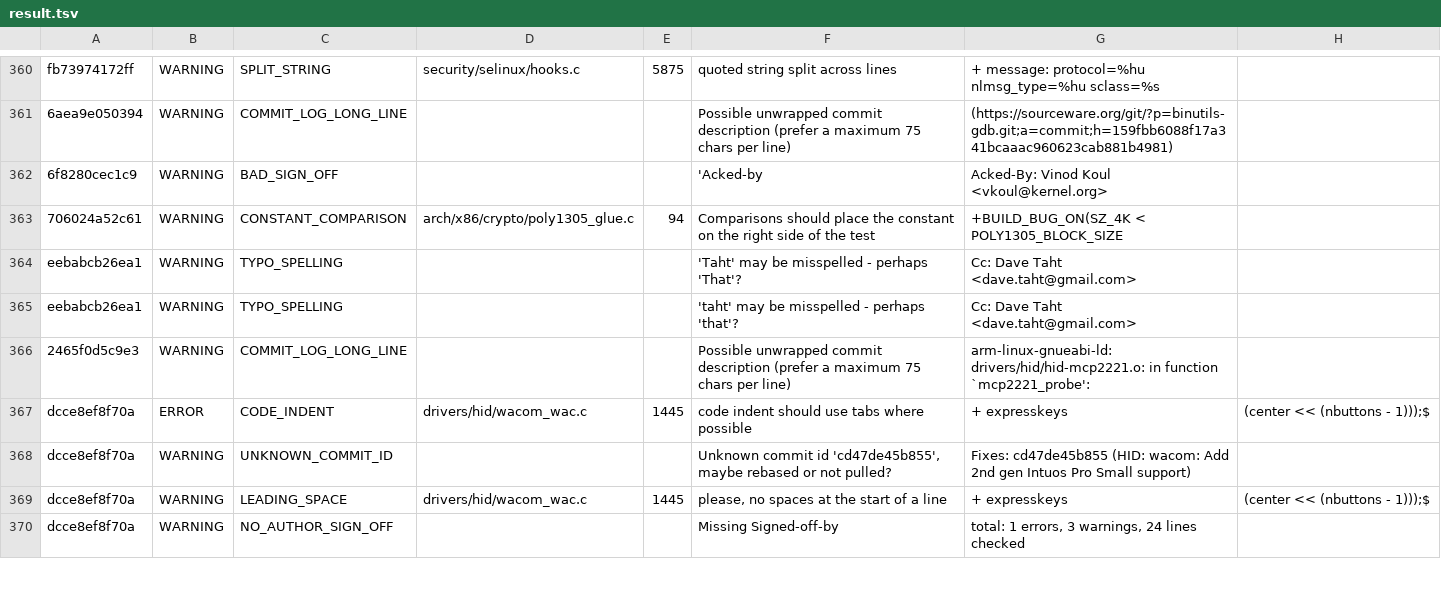
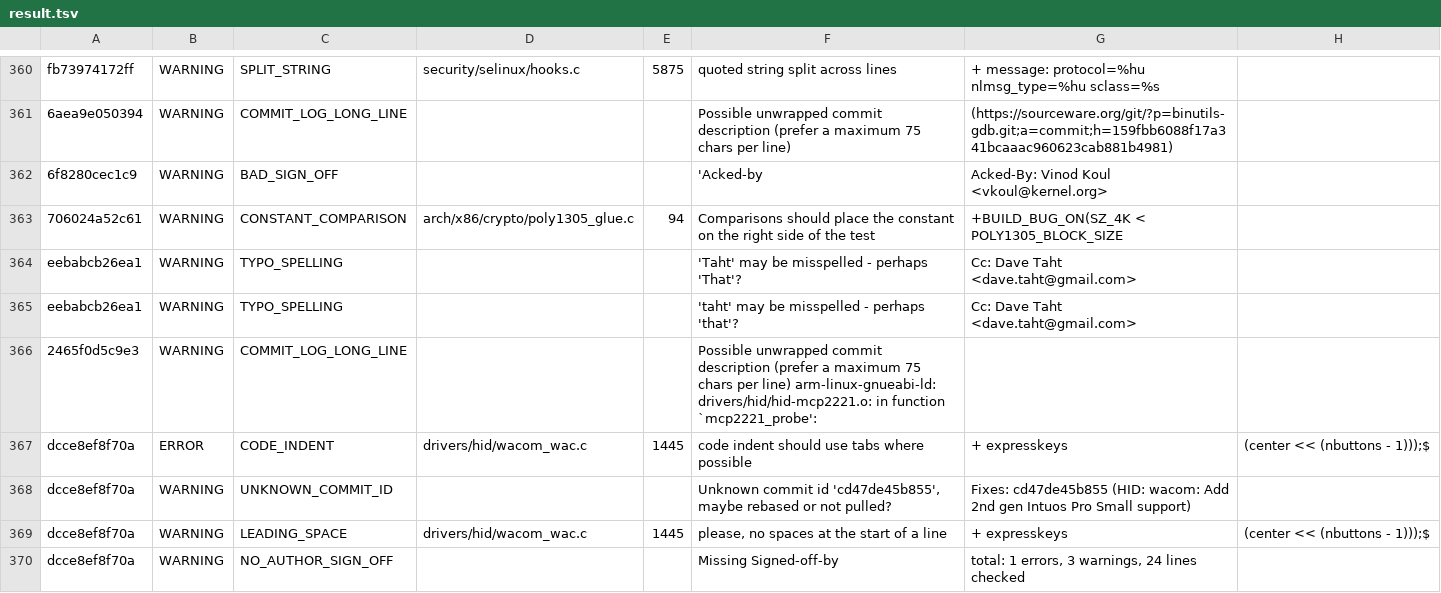
Before and after one commit to NachiketUN/Patch-Analysis-Script, a TSV file: result.tsv, drawn as a sheet; only a part is shown, gaps mark what is left out.

Commit message:
Update result.tsv

```diff
--- a/result.tsv
+++ b/result.tsv
@@ -365,3 +365,3 @@ eebabcb26ea1	WARNING	TYPO_SPELLING			 'Taht' may be misspelled - perhaps 'That'?
 eebabcb26ea1	WARNING	TYPO_SPELLING			 'taht' may be misspelled - perhaps 'that'?	Cc: Dave Taht <dave.taht@gmail.com>
-2465f0d5c9e3	WARNING	COMMIT_LOG_LONG_LINE			 Possible unwrapped commit description (prefer a maximum 75 chars per line)	arm-linux-gnueabi-ld: drivers/hid/hid-mcp2221.o: in function `mcp2221_probe':
+2465f0d5c9e3	WARNING	COMMIT_LOG_LONG_LINE			 Possible unwrapped commit description (prefer a maximum 75 chars per line) arm-linux-gnueabi-ld: drivers/hid/hid-mcp2221.o: in function `mcp2221_probe':
 dcce8ef8f70a	ERROR	CODE_INDENT	 drivers/hid/wacom_wac.c	1445	 code indent should use tabs where possible	+                                      expresskeys 	 (center << (nbuttons - 1)));$
```
